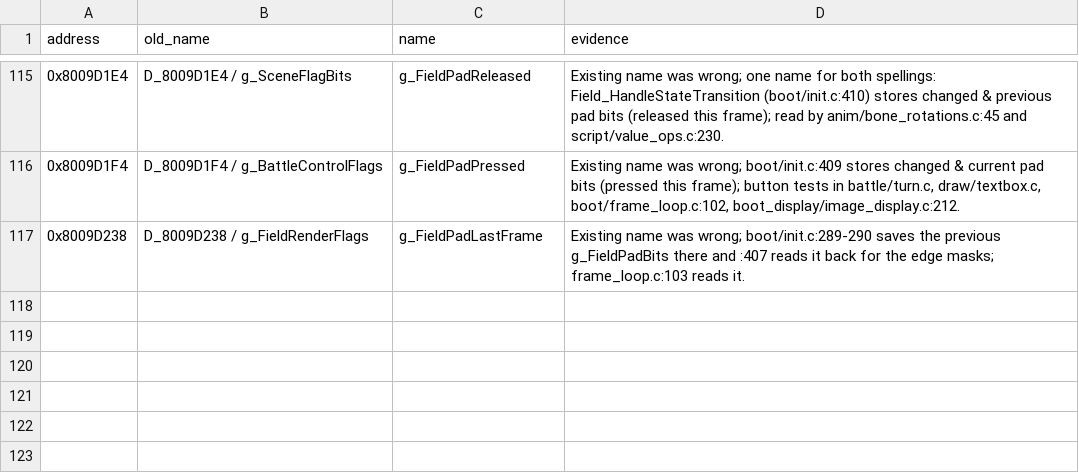
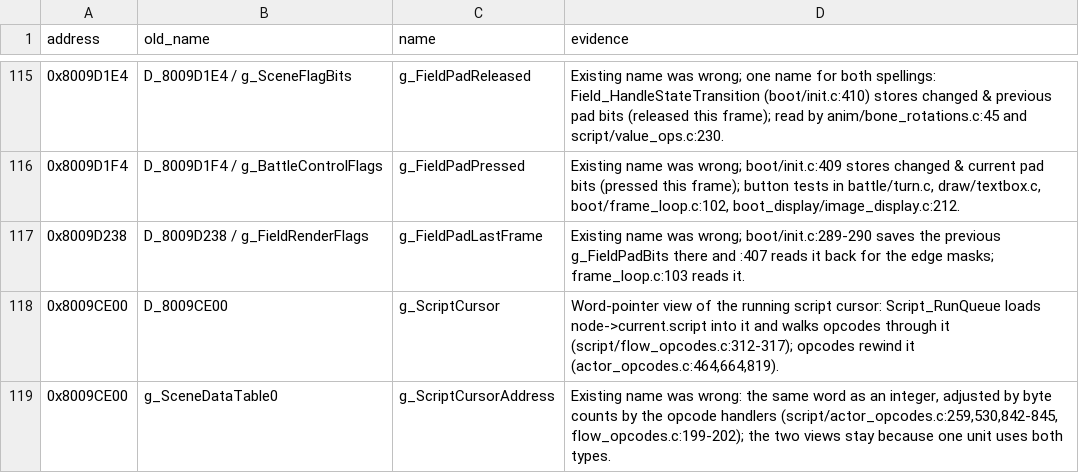
Before and after one commit to FeverDreams420/parasite-eve-decomp, a CSV file: docs/naming_review_main2.csv, drawn as a sheet; only a part is shown, gaps mark what is left out.

Commit message:
Name the script cursor word in both of its views

```diff
--- a/docs/naming_review_main2.csv
+++ b/docs/naming_review_main2.csv
@@ -117 +117,3 @@ address,old_name,name,evidence
 0x8009D238,D_8009D238 / g_FieldRenderFlags,g_FieldPadLastFrame,"Existing name was wrong; boot/init.c:289-290 saves the previous g_FieldPadBits there and :407 reads it back for the edge masks; frame_loop.c:103 reads it."
+0x8009CE00,D_8009CE00,g_ScriptCursor,"Word-pointer view of the running script cursor: Script_RunQueue loads node->current.script into it and walks opcodes through it (script/flow_opcodes.c:312-317); opcodes rewind it (actor_opcodes.c:464,664,819)."
+0x8009CE00,g_SceneDataTable0,g_ScriptCursorAddress,"Existing name was wrong: the same word as an integer, adjusted by byte counts by the opcode handlers (script/actor_opcodes.c:259,530,842-845, flow_opcodes.c:199-202); the two views stay because one unit uses both types."
```
Also changed, not shown: 13 other files.
